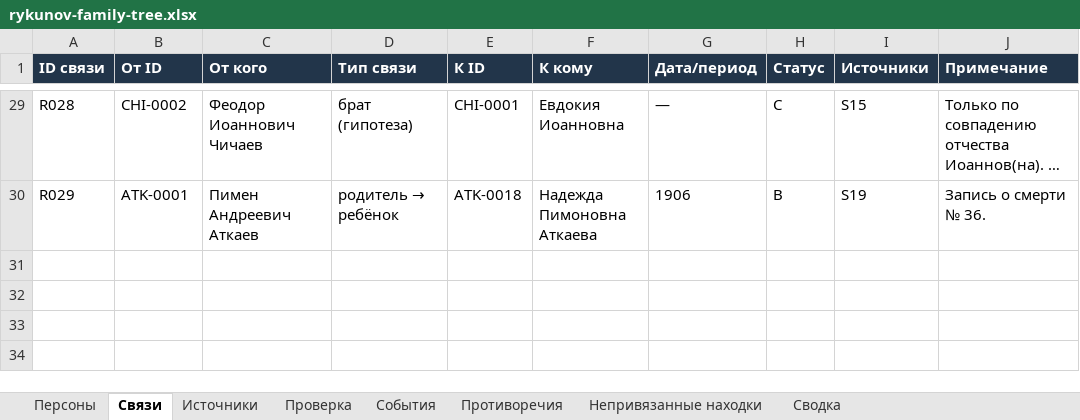
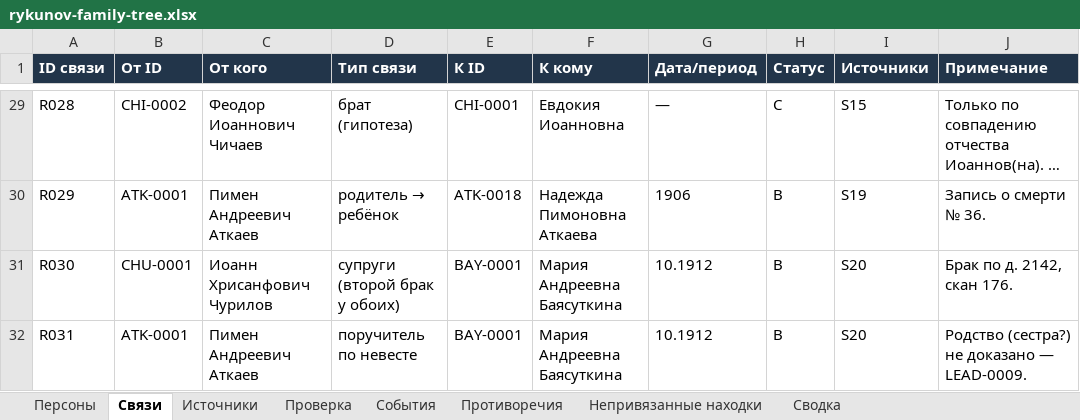
Before and after one commit to kilevoy/rykunov-family-tree, an Excel workbook: data/rykunov-family-tree.xlsx, sheet Связи, drawn as a sheet; only a part is shown, gaps mark what is left out; long unchanged cells end in …; values as stored, in another font and other column widths than the file's, no borders; the diff names each change by its address in the sheet, - before the commit and + after, or states it on an @@ line.

```diff
--- a/data/rykunov-family-tree.xlsx (sheet Связи)
+++ b/data/rykunov-family-tree.xlsx (sheet Связи)
+row 31: R030 | CHU-0001 | Иоанн Хрисанфович Чурилов | супруги (второй брак у обоих) | BAY-0001 | Мария Андреевна Баясуткина | 10.1912 | B | S20 | Брак по д. 2142, скан 176.
+row 32: R031 | ATK-0001 | Пимен Андреевич Аткаев | поручитель по невесте | BAY-0001 | Мария Андреевна Баясуткина | 10.1912 | B | S20 | Родство (сестра?) не доказано — LEAD-0009.
```
Also changed, not shown: sheet Персоны, sheet События, sheet Непривязанные находки, sheet Источники, sheet Сводка, sheet Проверка.
